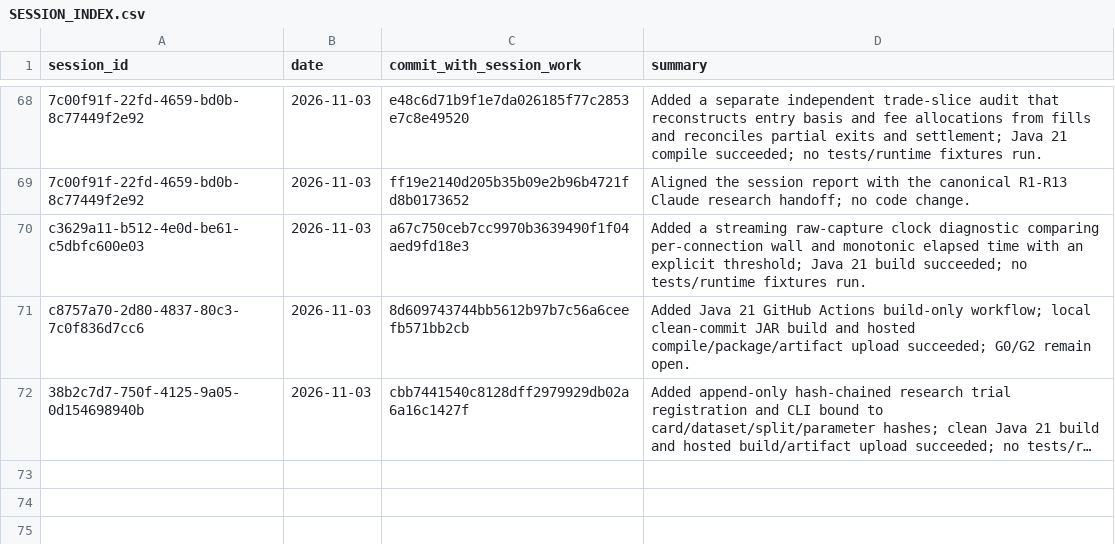
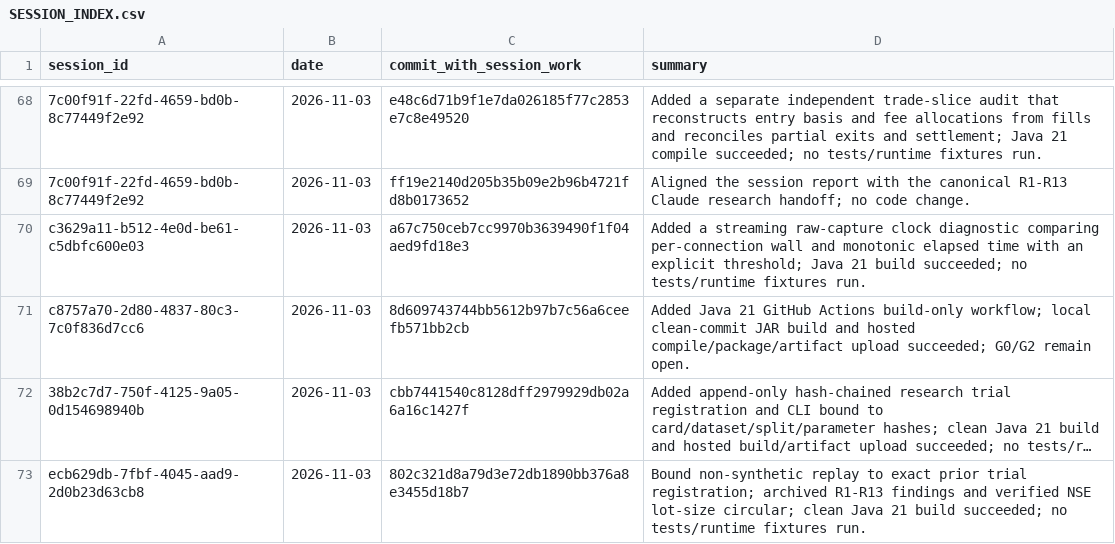
Before and after one commit to Mscient/Intra, a CSV file: research/SESSION_INDEX.csv, drawn as a sheet; only a part is shown, gaps mark what is left out; long unchanged cells end in …; the diff names each change by its address in the sheet, - before the commit and + after, or states it on an @@ line.

Commit message:
docs: index trial binding session

```diff
--- a/research/SESSION_INDEX.csv
+++ b/research/SESSION_INDEX.csv
+row 73: ecb629db-7fbf-4045-aad9-2d0b23d63cb8 | 2026-11-03 | 802c321d8a79d3e72db1890bb376a8e3455d18b7 | Bound non-synthetic replay to exact prior trial registration; archived R1-R13 findings and verified NSE lot-size circular; clean Java 21 build succeeded; no tests/runtime fixtures run.
```
